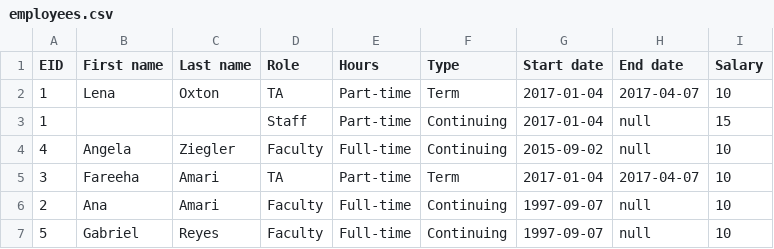
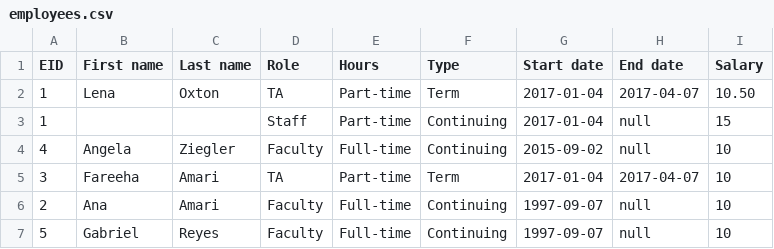
Before and after one commit to MacKenzieKG/comp3004-cunics, a CSV file: employees.csv, drawn as a sheet; only a part is shown.

```diff
--- a/employees.csv
+++ b/employees.csv
@@ -1,3 +1,3 @@
 EID,First name,Last name,Role,Hours,Type,Start date,End date,Salary
-1,Lena,Oxton,TA,Part-time,Term,2017-01-04,2017-04-07,10
+1,Lena,Oxton,TA,Part-time,Term,2017-01-04,2017-04-07,10.50
 1,,,Staff,Part-time,Continuing,2017-01-04,null,15
```
Also changed, not shown: 14 other files.
